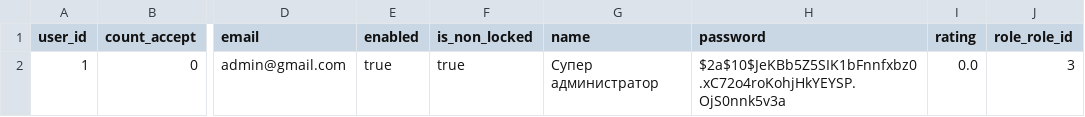
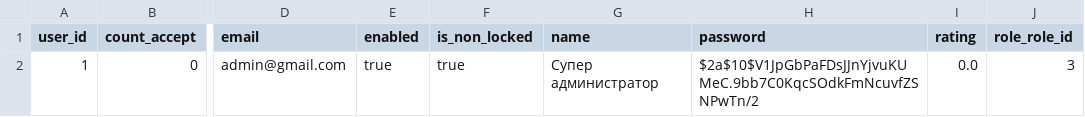
Before and after one commit to devbybelousov/tusur_cargo, a CSV file: cargo_server/src/main/resources/db/changelog/data/user.csv, drawn as a sheet; only a part is shown, gaps mark what is left out; the diff names each change by its address in the sheet, - before the commit and + after, or states it on an @@ line.

```diff
--- a/cargo_server/src/main/resources/db/changelog/data/user.csv
+++ b/cargo_server/src/main/resources/db/changelog/data/user.csv
-H2 (password): $2a$10$JeKBb5Z5SIK1bFnnfxbz0.xC72o4roKohjHkYEYSP.OjS0nnk5v3a
+H2 (password): $2a$10$V1JpGbPaFDsJJnYjvuKUMeC.9bb7C0KqcSOdkFmNcuvfZSNPwTn/2
```
Also changed, not shown: 33 other files.
